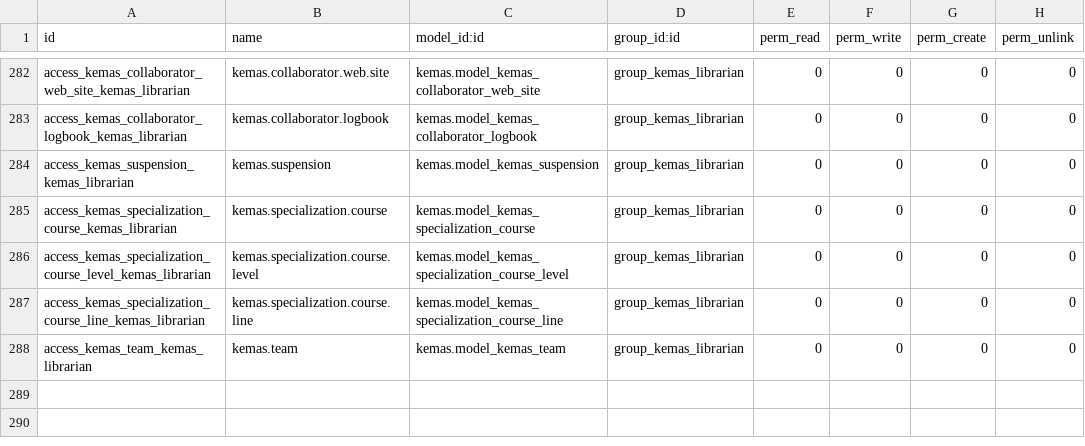
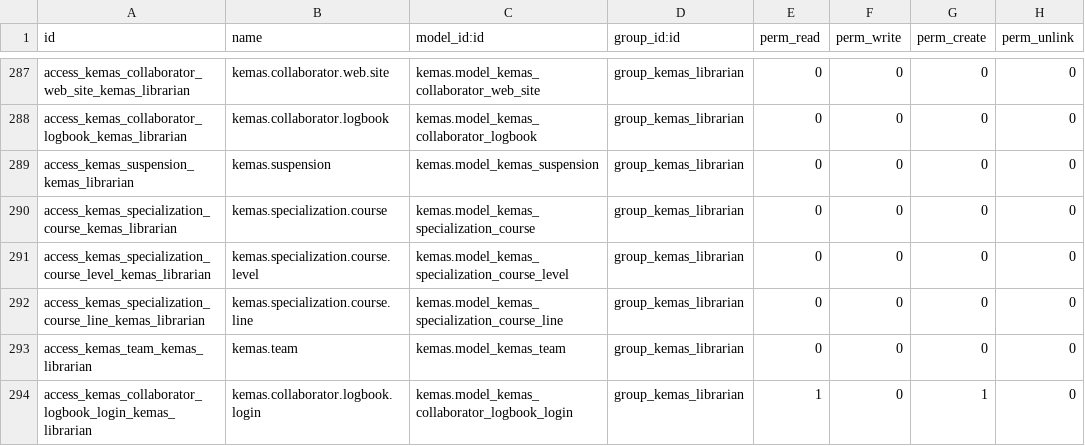
Before and after one commit to etenesaca/Kesker-Odoo, a CSV file: security/ir.model.access.csv, drawn as a sheet; only a part is shown, gaps mark what is left out; the diff covers the shown part only.

```diff
--- a/security/ir.model.access.csv
+++ b/security/ir.model.access.csv
@@ -288 +293,2 @@ access_kemas_specialization_course_line_kemas_librarian,kemas.specialization.cou
 access_kemas_team_kemas_librarian,kemas.team,kemas.model_kemas_team,group_kemas_librarian,0,0,0,0
+access_kemas_collaborator_logbook_login_kemas_librarian,kemas.collaborator.logbook.login,kemas.model_kemas_collaborator_logbook_login,group_kemas_librarian,1,0,1,0
```
Also changed, not shown: 5 added rows elsewhere in this file, 3 other files.
